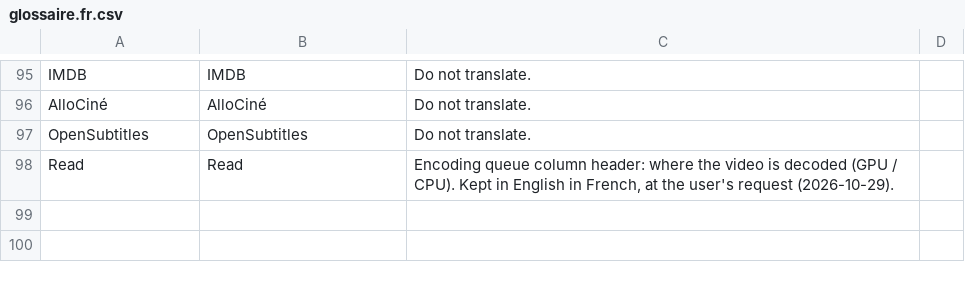
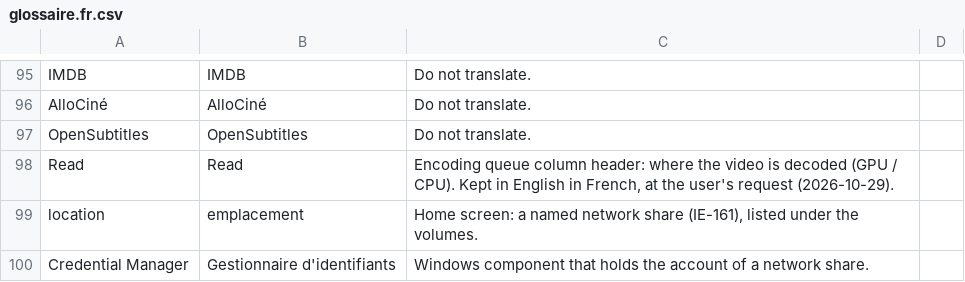
Before and after one commit to opegon/IRIS_Encode, a CSV file: locales/glossaire.fr.csv, drawn as a sheet; only a part is shown, gaps mark what is left out.

```diff
--- a/locales/glossaire.fr.csv
+++ b/locales/glossaire.fr.csv
@@ -98 +98,3 @@ OpenSubtitles,OpenSubtitles,Do not translate.
 Read,Read,"Encoding queue column header: where the video is decoded (GPU / CPU). Kept in English in French, at the user's request (2026-10-29)."
+location,emplacement,"Home screen: a named network share (IE-161), listed under the volumes."
+Credential Manager,Gestionnaire d'identifiants,"Windows component that holds the account of a network share."
```
Also changed, not shown: 18 other files.
